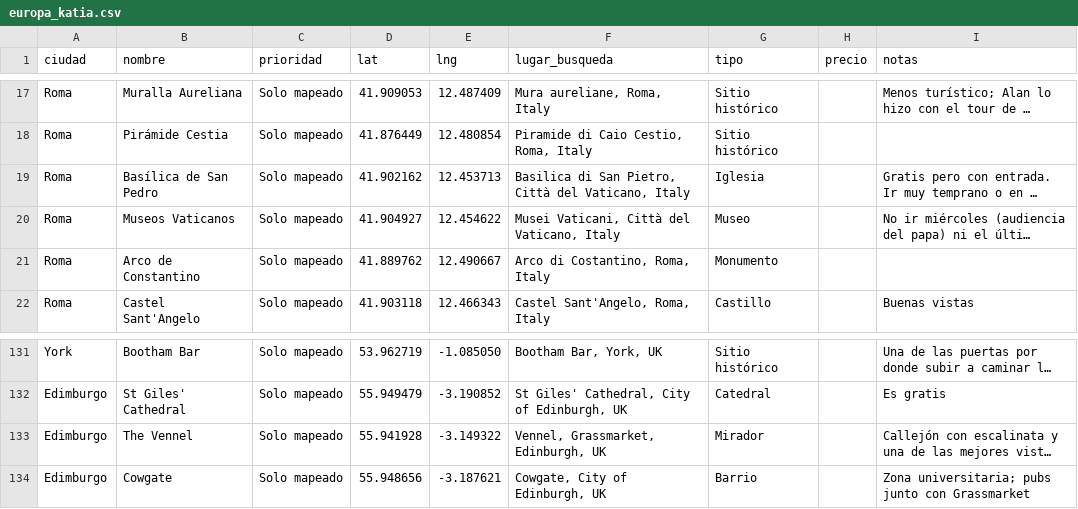
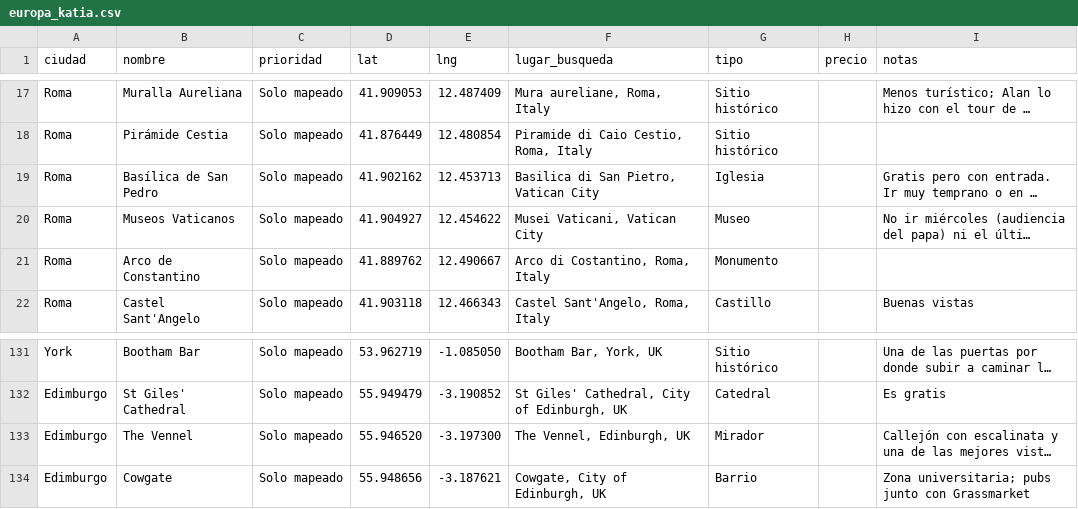
Before and after one commit to brunotamaro-00/eurotrip, a CSV file: recursos/google_maps/europa_katia.csv, drawn as a sheet; only a part is shown, gaps mark what is left out; long unchanged cells end in …; the diff names each change by its address in the sheet, - before the commit and + after, or states it on an @@ line.

```diff
--- a/recursos/google_maps/europa_katia.csv
+++ b/recursos/google_maps/europa_katia.csv
-F19 (lugar_busqueda): Basilica di San Pietro, Città del Vaticano, Italy
+F19 (lugar_busqueda): Basilica di San Pietro, Vatican City
-F20 (lugar_busqueda): Musei Vaticani, Città del Vaticano, Italy
+F20 (lugar_busqueda): Musei Vaticani, Vatican City
-D133 (lat): 55.941928
+D133 (lat): 55.946520
-E133 (lng): -3.149322
+E133 (lng): -3.197300
-F133 (lugar_busqueda): Vennel, Grassmarket, Edinburgh, UK
+F133 (lugar_busqueda): The Vennel, Edinburgh, UK
```
Also changed, not shown: recursos/google_maps/_build/reports/search_roundtrip.csv, 4 other files.
